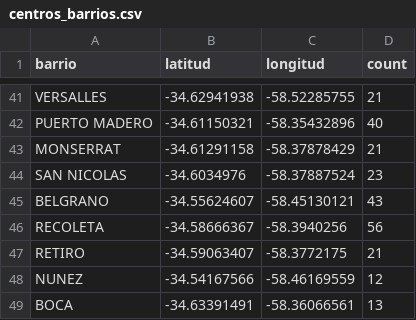
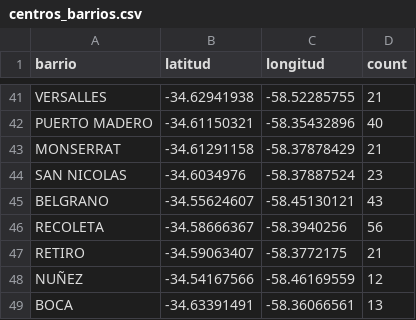
Before and after one commit to BJRomPal/escrituras, a CSV file: centros_barrios.csv, drawn as a sheet; only a part is shown, gaps mark what is left out.

Commit message:
Update centros_barrios.csv

```diff
--- a/centros_barrios.csv
+++ b/centros_barrios.csv
@@ -47,3 +47,3 @@ RECOLETA,-34.58666367,-58.3940256,56
 RETIRO,-34.59063407,-58.3772175,21
-NUNEZ,-34.54167566,-58.46169559,12
+NUÑEZ,-34.54167566,-58.46169559,12
 BOCA,-34.63391491,-58.36066561,13
```
